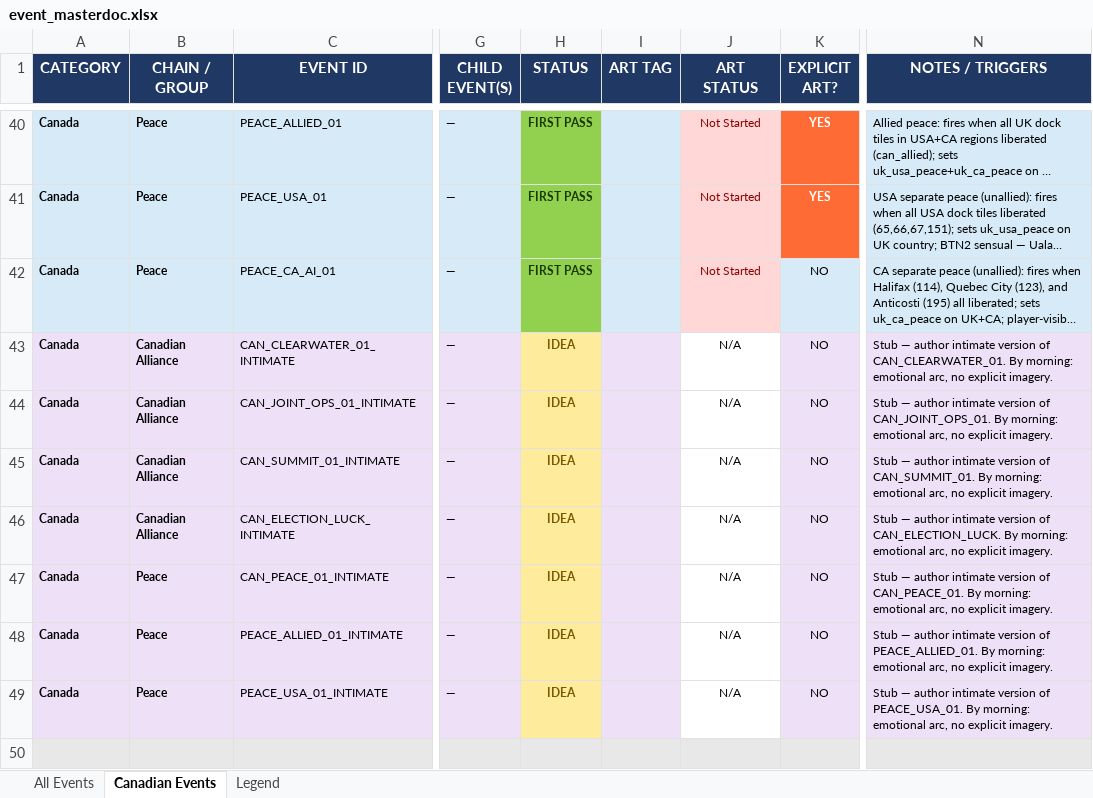
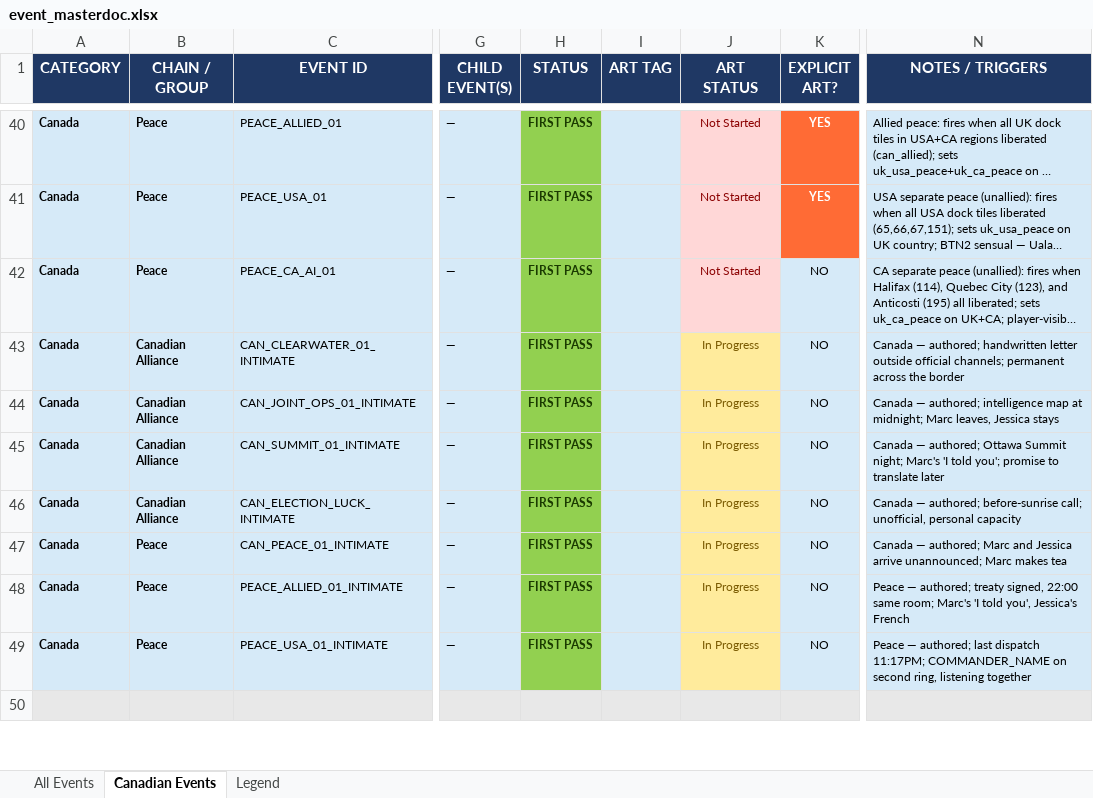
Before and after one commit to etherthegreat/mostupdatedfarsword, an Excel workbook: event_masterdoc.xlsx, sheet Canadian Events, drawn as a sheet; only a part is shown, gaps mark what is left out; long unchanged cells end in …; values as stored, in another font and other column widths than the file's, no borders; the diff covers the shown part only; the diff names each change by its address in the sheet, - before the commit and + after, or states it on an @@ line.

```diff
--- a/event_masterdoc.xlsx (sheet Canadian Events)
+++ b/event_masterdoc.xlsx (sheet Canadian Events)
-H43:H49 (STATUS): IDEA
+H43:H49 (STATUS): FIRST PASS
@@ H43:H49 fill: #FFEB9C → #92D050, text colour: #7A5A00 → #1A3A00 @@
-J43:J49 (ART STATUS): N/A
+J43:J49 (ART STATUS): In Progress
@@ J43:J49 fill: none → #FFEB9C, text colour: black → #7A5A00 @@
-N43 (NOTES / TRIGGERS): Stub — author intimate version of CAN_CLEARWATER_01. By morning: emotional arc, no explicit imagery.
+N43 (NOTES / TRIGGERS): Canada — authored; handwritten letter outside official channels; permanent across the border
-N44 (NOTES / TRIGGERS): Stub — author intimate version of CAN_JOINT_OPS_01. By morning: emotional arc, no explicit imagery.
+N44 (NOTES / TRIGGERS): Canada — authored; intelligence map at midnight; Marc leaves, Jessica stays
-N45 (NOTES / TRIGGERS): Stub — author intimate version of CAN_SUMMIT_01. By morning: emotional arc, no explicit imagery.
+N45 (NOTES / TRIGGERS): Canada — authored; Ottawa Summit night; Marc's 'I told you'; promise to translate later
-N46 (NOTES / TRIGGERS): Stub — author intimate version of CAN_ELECTION_LUCK. By morning: emotional arc, no explicit imagery.
+N46 (NOTES / TRIGGERS): Canada — authored; before-sunrise call; unofficial, personal capacity
-N47 (NOTES / TRIGGERS): Stub — author intimate version of CAN_PEACE_01. By morning: emotional arc, no explicit imagery.
+N47 (NOTES / TRIGGERS): Canada — authored; Marc and Jessica arrive unannounced; Marc makes tea
-N48 (NOTES / TRIGGERS): Stub — author intimate version of PEACE_ALLIED_01. By morning: emotional arc, no explicit imagery.
+N48 (NOTES / TRIGGERS): Peace — authored; treaty signed, 22:00 same room; Marc's 'I told you', Jessica's French
-N49 (NOTES / TRIGGERS): Stub — author intimate version of PEACE_USA_01. By morning: emotional arc, no explicit imagery.
+N49 (NOTES / TRIGGERS): Peace — authored; last dispatch 11:17PM; COMMANDER_NAME on second ring, listening together
```
Also changed, not shown: 24 edited cells and cell formats elsewhere in this sheet, sheet All Events, 4 other files.
